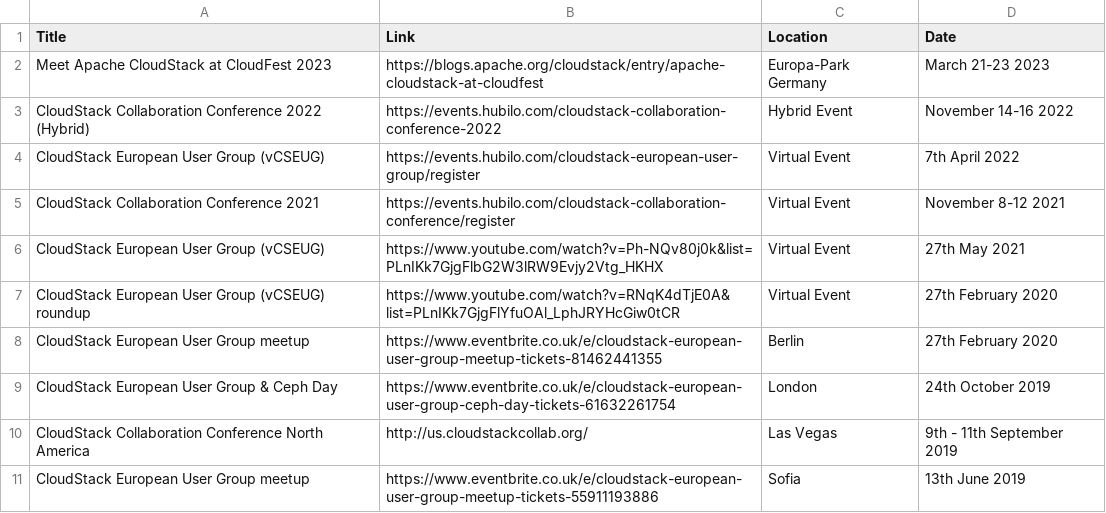
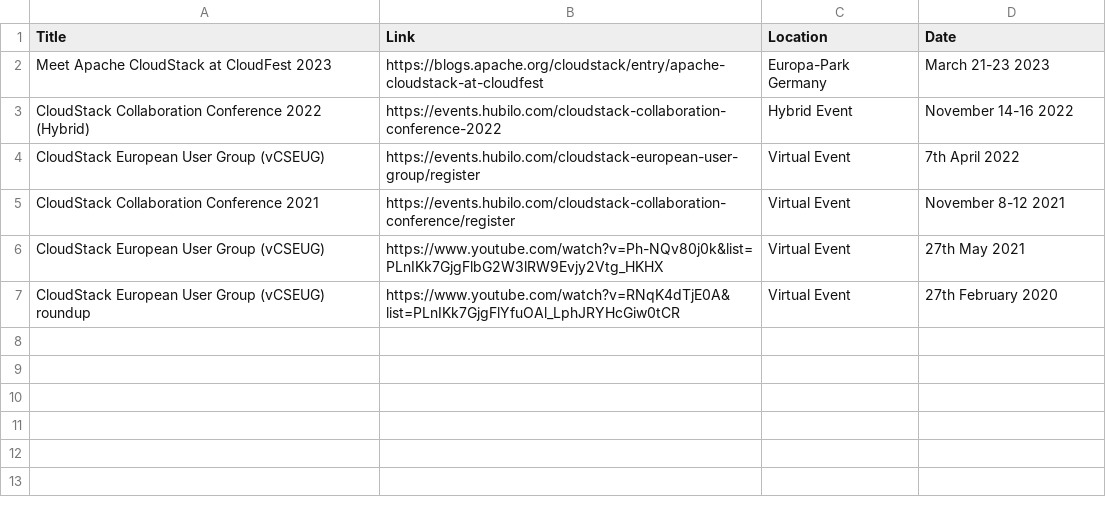
Before and after one commit to apache/cloudstack-www, a CSV file: data/acs-events.csv, drawn as a sheet.

Commit message:
remove older events from the list
Signed-off-by: Rohit Yadav <rohit.yadav@shapeblue.com>

```diff
--- a/data/acs-events.csv
+++ b/data/acs-events.csv
@@ -7,5 +7 @@ CloudStack European User Group (vCSEUG),https://www.youtube.com/watch?v=Ph-NQv80
 CloudStack European User Group (vCSEUG) roundup,https://www.youtube.com/watch?v=RNqK4dTjE0A&list=PLnIKk7GjgFlYfuOAl_LphJRYHcGiw0tCR,Virtual Event, 27th February 2020
-CloudStack European User Group meetup,https://www.eventbrite.co.uk/e/cloudstack-european-user-group-meetup-tickets-81462441355,Berlin,27th February 2020
-CloudStack European User Group & Ceph Day,https://www.eventbrite.co.uk/e/cloudstack-european-user-group-ceph-day-tickets-61632261754,London,24th October 2019
-CloudStack Collaboration Conference North America,http://us.cloudstackcollab.org/,Las Vegas,9th - 11th September 2019
-CloudStack European User Group meetup,https://www.eventbrite.co.uk/e/cloudstack-european-user-group-meetup-tickets-55911193886,Sofia,13th June 2019
```
